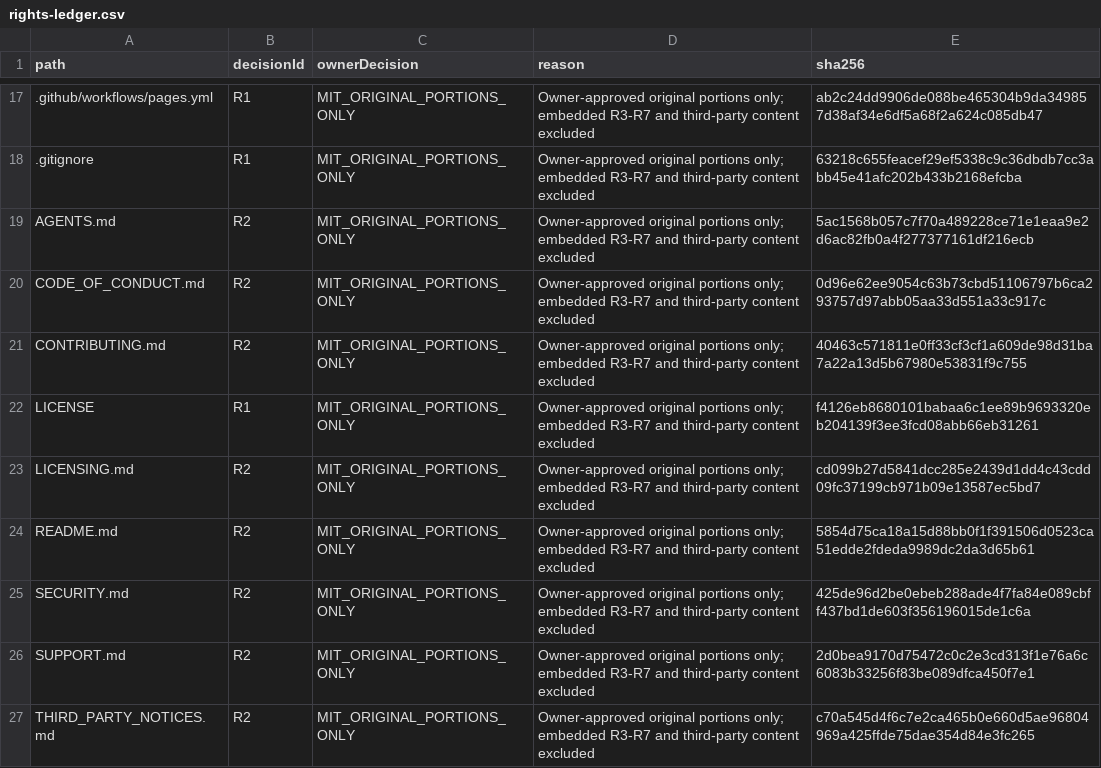
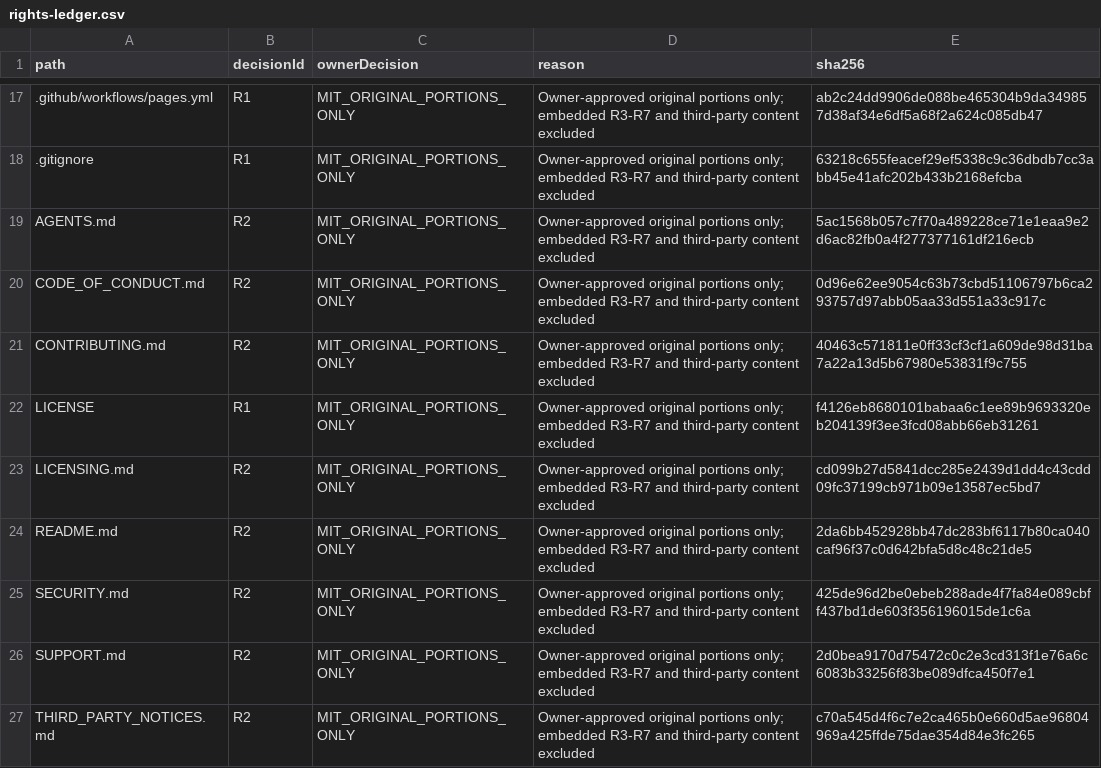
Before and after one commit to DouglasNLima/local-docs-studio, a CSV file: docs/open-source/evidence/goal62/rights-ledger.csv, drawn as a sheet; only a part is shown, gaps mark what is left out; the diff covers the shown part only.

```diff
--- a/docs/open-source/evidence/goal62/rights-ledger.csv
+++ b/docs/open-source/evidence/goal62/rights-ledger.csv
@@ -23,3 +23,3 @@ LICENSE,R1,MIT_ORIGINAL_PORTIONS_ONLY,Owner-approved original portions only; emb
 LICENSING.md,R2,MIT_ORIGINAL_PORTIONS_ONLY,Owner-approved original portions only; embedded R3-R7 and third-party content excluded,cd099b27d5841dcc285e2439d1dd4c43cdd09fc37199cb971b09e13587ec5bd7
-README.md,R2,MIT_ORIGINAL_PORTIONS_ONLY,Owner-approved original portions only; embedded R3-R7 and third-party content excluded,5854d75ca18a15d88bb0f1f391506d0523ca51edde2fdeda9989dc2da3d65b61
+README.md,R2,MIT_ORIGINAL_PORTIONS_ONLY,Owner-approved original portions only; embedded R3-R7 and third-party content excluded,2da6bb452928bb47dc283bf6117b80ca040caf96f37c0d642bfa5d8c48c21de5
 SECURITY.md,R2,MIT_ORIGINAL_PORTIONS_ONLY,Owner-approved original portions only; embedded R3-R7 and third-party content excluded,425de96d2be0ebeb288ade4f7fa84e089cbff437bd1de603f356196015de1c6a
```
Also changed, not shown: 2 added rows and 20 edited cells elsewhere in this file, 18 other files.
